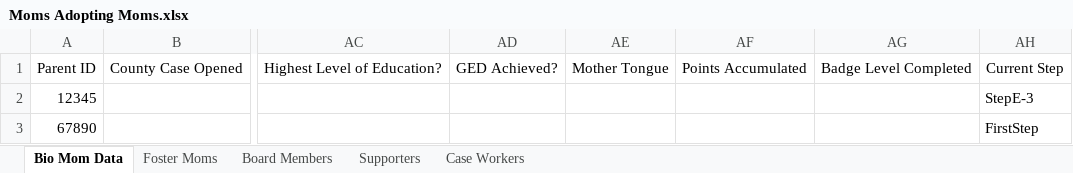
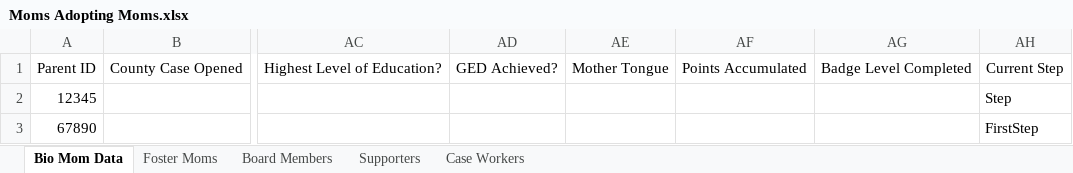
Before and after one commit to jennifermarsman/MomsAdoptingMomsApp, an Excel workbook: Journey/Moms Adopting Moms.xlsx, sheet Bio Mom Data, drawn as a sheet; only a part is shown, gaps mark what is left out; values as stored, in another font and other column widths than the file's, no borders; the diff names each change by its address in the sheet, - before the commit and + after, or states it on an @@ line.

```diff
--- a/Journey/Moms Adopting Moms.xlsx (sheet Bio Mom Data)
+++ b/Journey/Moms Adopting Moms.xlsx (sheet Bio Mom Data)
-AH2: StepE-3
+AH2: Step
```
Also changed, not shown: 10 other files.
